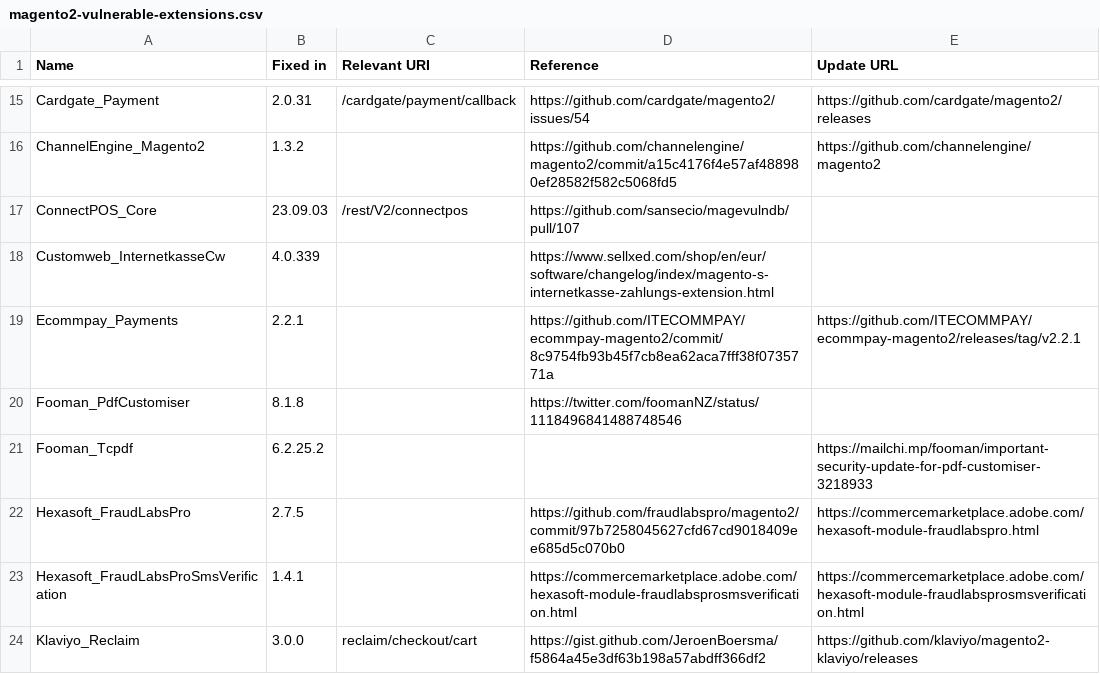
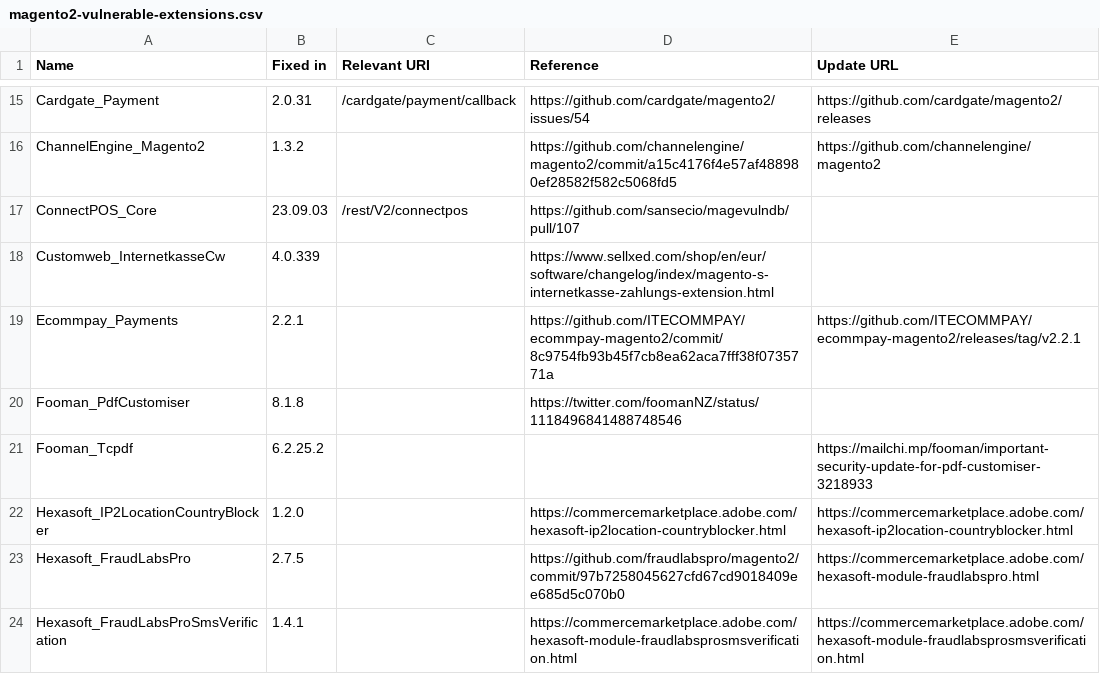
Before and after one commit to sansecio/magevulndb, a CSV file: magento2-vulnerable-extensions.csv, drawn as a sheet; only a part is shown, gaps mark what is left out; the shorter side is filled out with more unchanged rows.

Commit message:
add Hexasoft_IP2LocationCountryBlocker (1.2.0)

```diff
--- a/magento2-vulnerable-extensions.csv
+++ b/magento2-vulnerable-extensions.csv
@@ -21,2 +21,3 @@ Fooman_PdfCustomiser,8.1.8,,https://twitter.com/foomanNZ/status/1118496841488748
 Fooman_Tcpdf,6.2.25.2,,,https://mailchi.mp/fooman/important-security-update-for-pdf-customiser-3218933
+Hexasoft_IP2LocationCountryBlocker,1.2.0,,https://commercemarketplace.adobe.com/hexasoft-ip2location-countryblocker.html,https://commercemarketplace.adobe.com/hexasoft-ip2location-countryblocker.html
 Hexasoft_FraudLabsPro,2.7.5,,https://github.com/fraudlabspro/magento2/commit/97b7258045627cfd67cd9018409ee685d5c070b0,https://commercemarketplace.adobe.com/hexasoft-module-fraudlabspro.html
```
